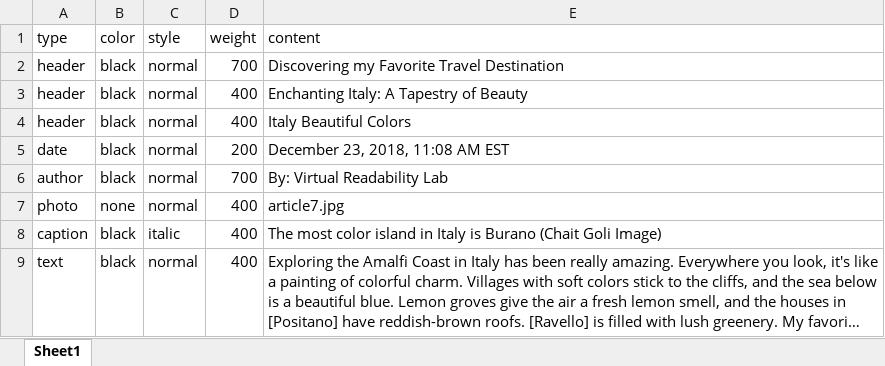
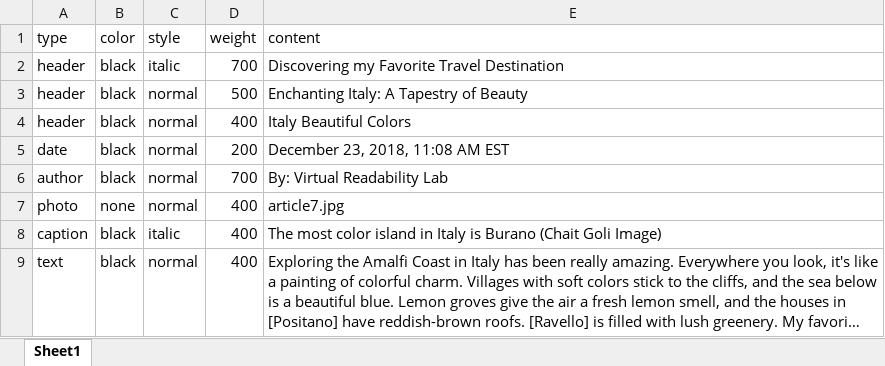
Before and after one commit to kmkucuk/article_study, an Excel workbook: articles/article7/article_sheet.xlsx, sheet Sheet1, drawn as a sheet; long unchanged cells end in …; values as stored, in another font and other column widths than the file's, no borders; the diff names each change by its address in the sheet, - before the commit and + after, or states it on an @@ line.

```diff
--- a/articles/article7/article_sheet.xlsx (sheet Sheet1)
+++ b/articles/article7/article_sheet.xlsx (sheet Sheet1)
-C2 (style): normal
+C2 (style): italic
-D3 (weight): 400
+D3 (weight): 500
```
Also changed, not shown: 4 other files.
